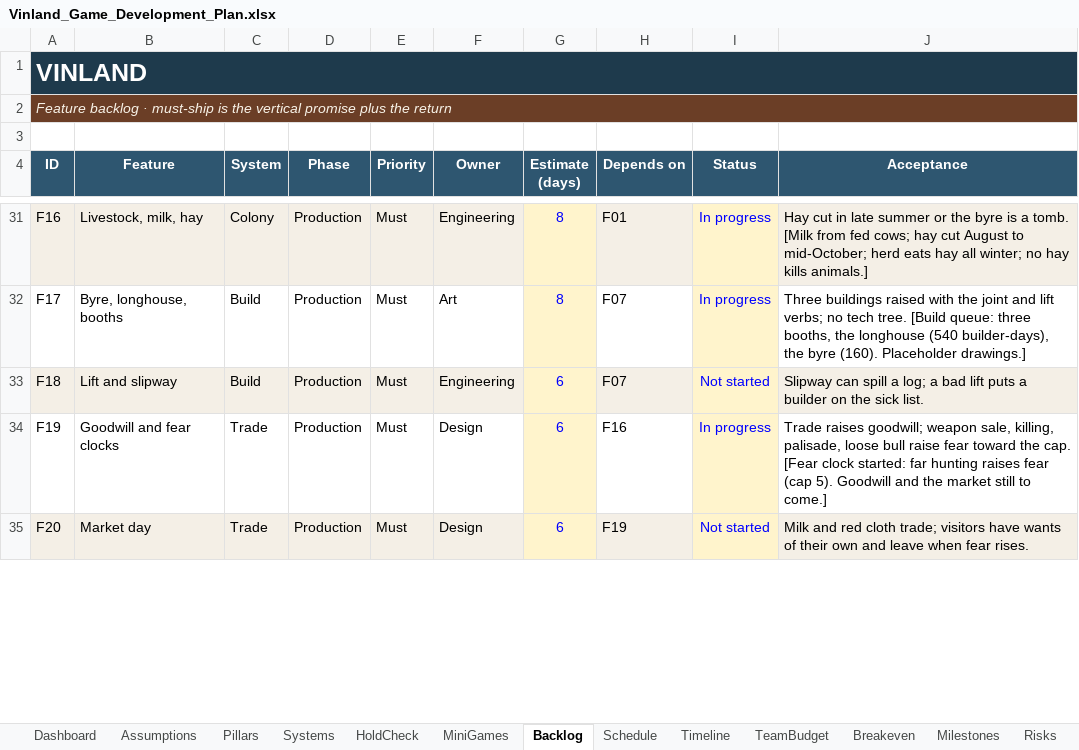
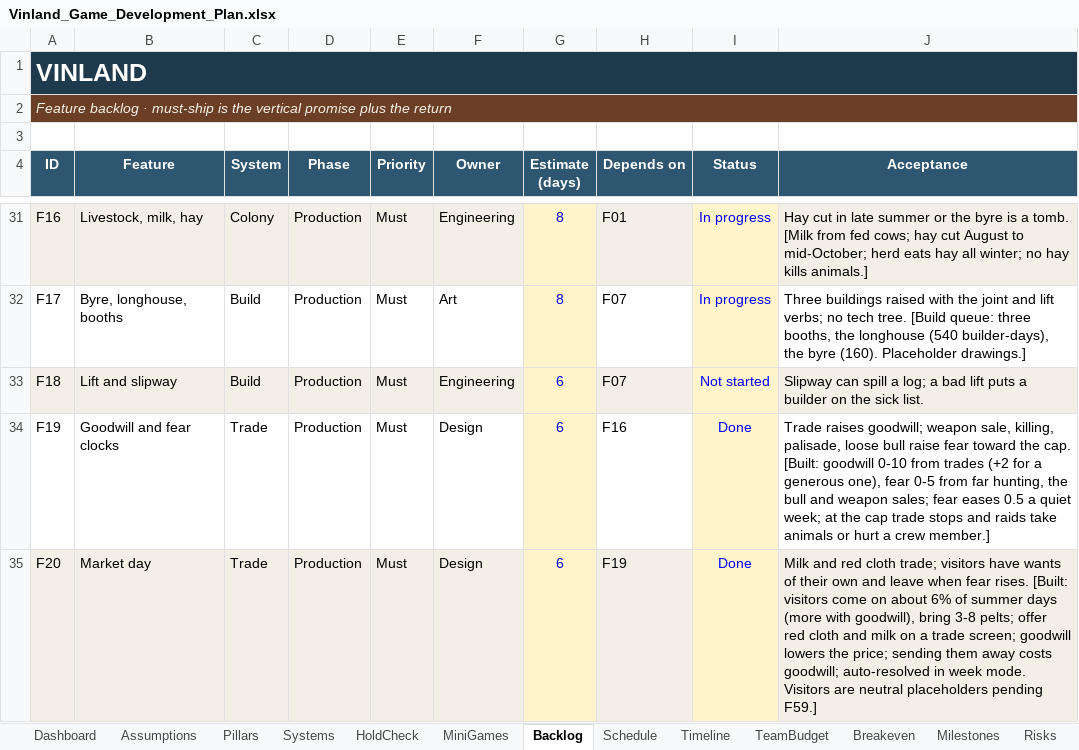
Before and after one commit to nickdoneysr/Vinland, an Excel workbook: docs/Vinland_Game_Development_Plan.xlsx, sheet Backlog, drawn as a sheet; only a part is shown, gaps mark what is left out; values as stored, in another font and other column widths than the file's, no borders; charts and pictures and conditional formats not drawn; the diff covers the shown part only; the diff names each change by its address in the sheet, - before the commit and + after, or states it on an @@ line.

```diff
--- a/docs/Vinland_Game_Development_Plan.xlsx (sheet Backlog)
+++ b/docs/Vinland_Game_Development_Plan.xlsx (sheet Backlog)
-I34 (Status): In progress
+I34 (Status): Done
-J34 (Acceptance): …the cap. [Fear clock started: far hunting raises fear (cap 5). Goodwill and the market still to come.]
+J34 (Acceptance): …the cap. [Built: goodwill 0-10 from trades (+2 for a generous one), fear 0-5 from far hunting, the bull and weapon sales; fear eases 0.5 a quiet week; at the cap trade stops and raids take animals or hurt a crew member.]
-I35 (Status): Not started
+I35 (Status): Done
-J35 (Acceptance): …fear rises.
+J35 (Acceptance): …fear rises. [Built: visitors come on about 6% of summer days (more with goodwill), bring 3-8 pelts; offer red cloth and milk on a trade screen; goodwill lowers the price; sending them away costs goodwill; auto-resolved in week mode. Visitors are neutral placeholders pending F59.]
```
Also changed, not shown: 8 edited cells elsewhere in this sheet, sheet Revisions, sheet Dashboard, charts or pictures, 12 other files.
